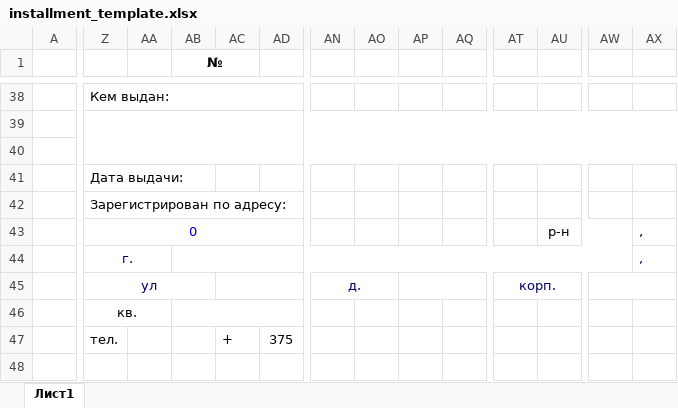
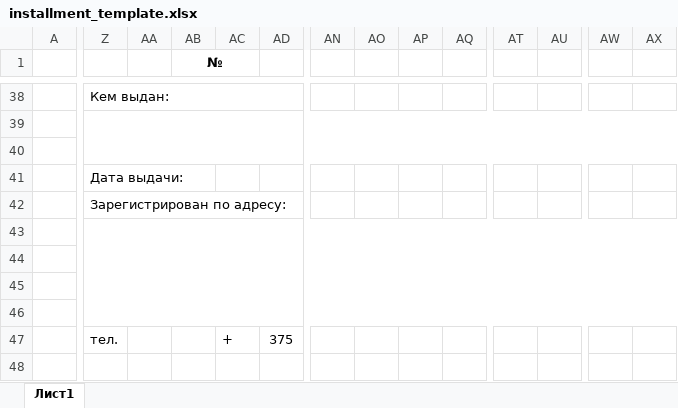
Before and after one commit to dmitrakovich/shop.test, an Excel workbook: src/public/templates/installment_template.xlsx, sheet Лист1, drawn as a sheet; only a part is shown, gaps mark what is left out; values as stored, in another font and other column widths than the file's, no borders; conditional formats not drawn; removed rows and columns are numbered as before the commit, all else as after; rows hold the shown columns only; the diff names each change by its address in the sheet, - before the commit and + after, or states it on an @@ line.

Commit message:
140. fixe installment

```diff
--- a/src/public/templates/installment_template.xlsx (sheet Лист1)
+++ b/src/public/templates/installment_template.xlsx (sheet Лист1)
-row 43:  | 0 |  |  |  |  |  |  |  |  |  | р-н |  | ,
+row 43: (empty)
-row 44:  | г. |  |  |  |  |  |  |  |  |  |  |  | ,
+row 44: (empty)
-Z44:AA44 merged
-AB44:AW44 merged
-row 45:  | ул |  |  |  |  | д. |  |  |  | корп.
+row 45: (empty)
-Z45:AB45 merged
-AC45:AL45 merged
-AN45:AO45 merged
-AP45:AR45 merged
-AT45:AV45 merged
-AW45:AX45 merged
-Z46: кв.
+Z46: (empty)
-Z46:AA46 merged
-AB46:AD46 merged
```
Also changed, not shown: 1 other file.
